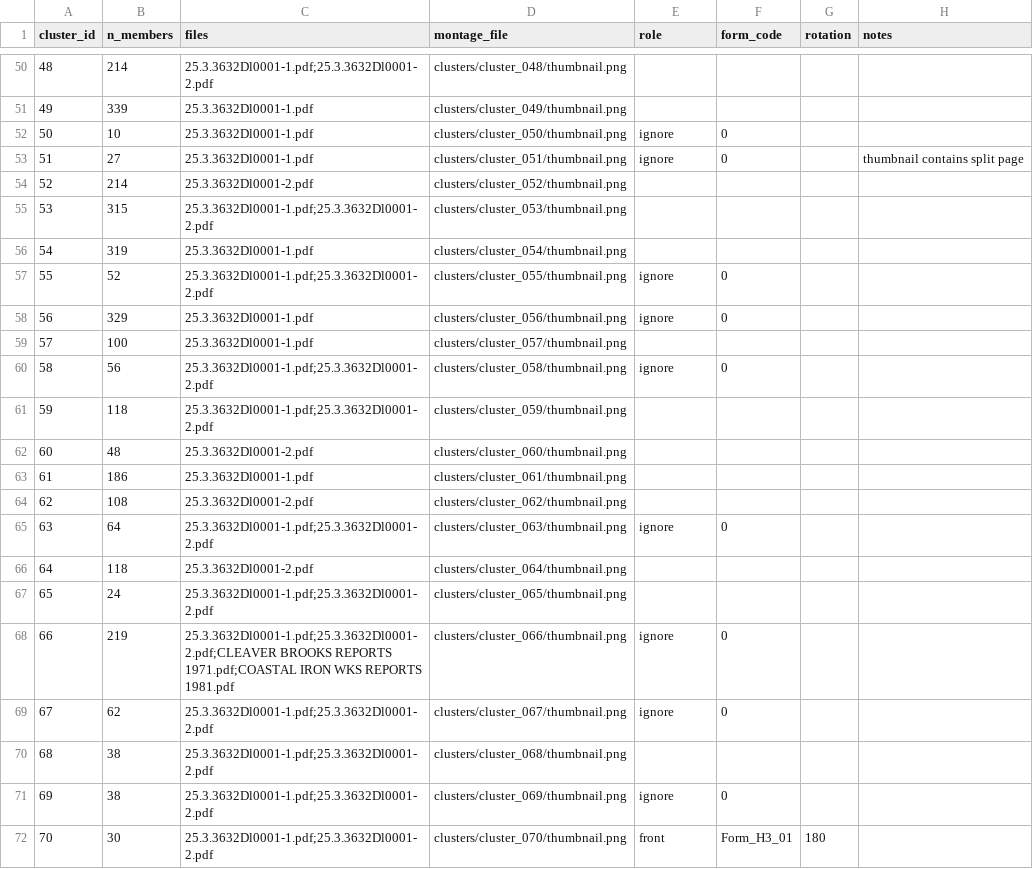
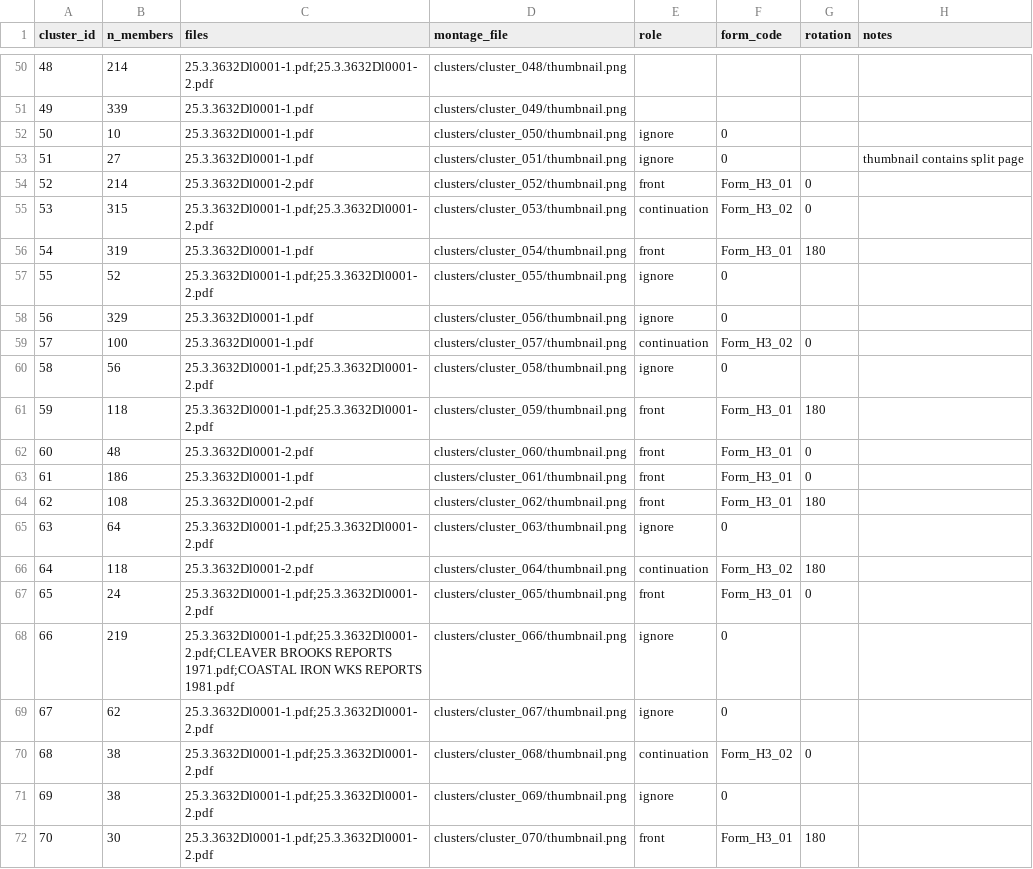
Before and after one commit to Feder0419/JRS-IQ, a CSV file: segmentation/program/discovery_full/labels_template.csv, drawn as a sheet; only a part is shown, gaps mark what is left out.

Commit message:
Update labels_template.csv
clusters 50+

```diff
--- a/segmentation/program/discovery_full/labels_template.csv
+++ b/segmentation/program/discovery_full/labels_template.csv
@@ -53,19 +53,19 @@
 51,27,25.3.3632Dl0001-1.pdf,clusters/cluster_051/thumbnail.png,ignore,0,,thumbnail contains split page
-52,214,25.3.3632Dl0001-2.pdf,clusters/cluster_052/thumbnail.png,,,,
-53,315,25.3.3632Dl0001-1.pdf;25.3.3632Dl0001-2.pdf,clusters/cluster_053/thumbnail.png,,,,
-54,319,25.3.3632Dl0001-1.pdf,clusters/cluster_054/thumbnail.png,,,,
+52,214,25.3.3632Dl0001-2.pdf,clusters/cluster_052/thumbnail.png,front,Form_H3_01,0,
+53,315,25.3.3632Dl0001-1.pdf;25.3.3632Dl0001-2.pdf,clusters/cluster_053/thumbnail.png,continuation,Form_H3_02,0,
+54,319,25.3.3632Dl0001-1.pdf,clusters/cluster_054/thumbnail.png,front,Form_H3_01,180,
 55,52,25.3.3632Dl0001-1.pdf;25.3.3632Dl0001-2.pdf,clusters/cluster_055/thumbnail.png,ignore,0,,
 56,329,25.3.3632Dl0001-1.pdf,clusters/cluster_056/thumbnail.png,ignore,0,,
-57,100,25.3.3632Dl0001-1.pdf,clusters/cluster_057/thumbnail.png,,,,
+57,100,25.3.3632Dl0001-1.pdf,clusters/cluster_057/thumbnail.png,continuation,Form_H3_02,0,
 58,56,25.3.3632Dl0001-1.pdf;25.3.3632Dl0001-2.pdf,clusters/cluster_058/thumbnail.png,ignore,0,,
-59,118,25.3.3632Dl0001-1.pdf;25.3.3632Dl0001-2.pdf,clusters/cluster_059/thumbnail.png,,,,
-60,48,25.3.3632Dl0001-2.pdf,clusters/cluster_060/thumbnail.png,,,,
-61,186,25.3.3632Dl0001-1.pdf,clusters/cluster_061/thumbnail.png,,,,
-62,108,25.3.3632Dl0001-2.pdf,clusters/cluster_062/thumbnail.png,,,,
+59,118,25.3.3632Dl0001-1.pdf;25.3.3632Dl0001-2.pdf,clusters/cluster_059/thumbnail.png,front,Form_H3_01,180,
+60,48,25.3.3632Dl0001-2.pdf,clusters/cluster_060/thumbnail.png,front,Form_H3_01,0,
+61,186,25.3.3632Dl0001-1.pdf,clusters/cluster_061/thumbnail.png,front,Form_H3_01,0,
+62,108,25.3.3632Dl0001-2.pdf,clusters/cluster_062/thumbnail.png,front,Form_H3_01,180,
 63,64,25.3.3632Dl0001-1.pdf;25.3.3632Dl0001-2.pdf,clusters/cluster_063/thumbnail.png,ignore,0,,
-64,118,25.3.3632Dl0001-2.pdf,clusters/cluster_064/thumbnail.png,,,,
-65,24,25.3.3632Dl0001-1.pdf;25.3.3632Dl0001-2.pdf,clusters/cluster_065/thumbnail.png,,,,
+64,118,25.3.3632Dl0001-2.pdf,clusters/cluster_064/thumbnail.png,continuation,Form_H3_02,180,
+65,24,25.3.3632Dl0001-1.pdf;25.3.3632Dl0001-2.pdf,clusters/cluster_065/thumbnail.png,front,Form_H3_01,0,
 66,219,25.3.3632Dl0001-1.pdf;25.3.3632Dl0001-2.pdf;CLEAVER BROOKS REPORTS 1971.pdf;COASTAL IRON WKS REPORTS 1981.pdf,clusters/cluster_066/thumbnail.png,ignore,0,,
 67,62,25.3.3632Dl0001-1.pdf;25.3.3632Dl0001-2.pdf,clusters/cluster_067/thumbnail.png,ignore,0,,
-68,38,25.3.3632Dl0001-1.pdf;25.3.3632Dl0001-2.pdf,clusters/cluster_068/thumbnail.png,,,,
+68,38,25.3.3632Dl0001-1.pdf;25.3.3632Dl0001-2.pdf,clusters/cluster_068/thumbnail.png,continuation,Form_H3_02,0,
 69,38,25.3.3632Dl0001-1.pdf;25.3.3632Dl0001-2.pdf,clusters/cluster_069/thumbnail.png,ignore,0,,
```
